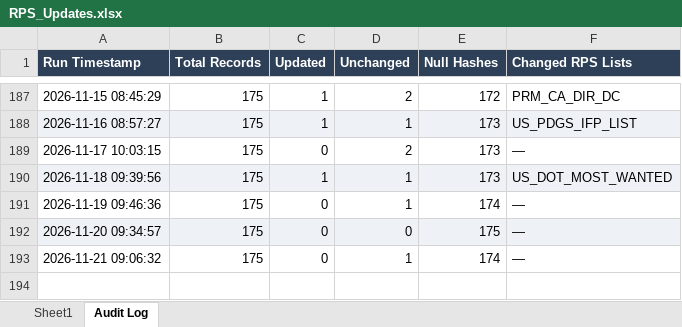
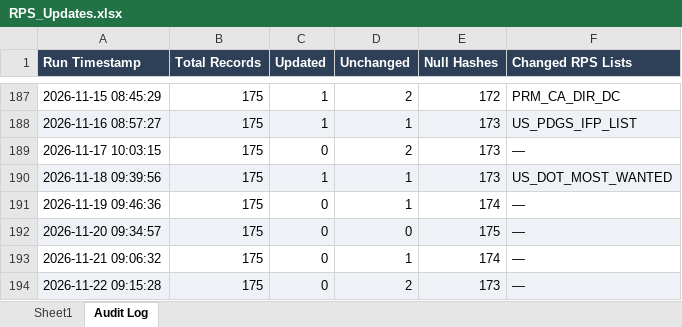
Before and after one commit to rahulraveendrannair-bot/Update-Checking-Automation, an Excel workbook: RPS_Updates.xlsx, sheet Audit Log, drawn as a sheet; only a part is shown, gaps mark what is left out; values as stored, in another font and other column widths than the file's, no borders; the diff names each change by its address in the sheet, - before the commit and + after, or states it on an @@ line.

```diff
--- a/RPS_Updates.xlsx (sheet Audit Log)
+++ b/RPS_Updates.xlsx (sheet Audit Log)
+row 194: 2026-11-22 09:15:28 | 175 | 0 | 2 | 173 | —
```
Also changed, not shown: sheet Sheet1, 1 other file.
